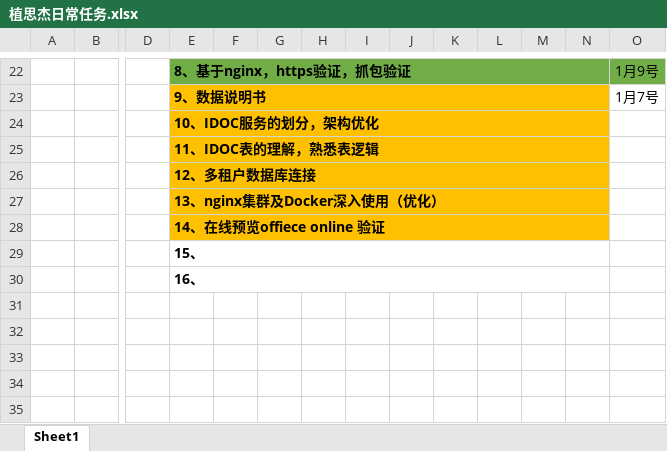
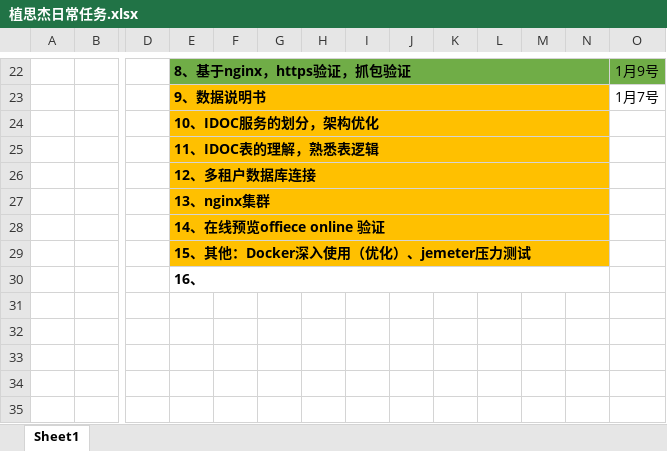
Before and after one commit to sijizhi/IDOC-PLAN, an Excel workbook: 植思杰日常任务.xlsx, sheet Sheet1, drawn as a sheet; only a part is shown, gaps mark what is left out; values as stored, in another font and other column widths than the file's, no borders; the diff names each change by its address in the sheet, - before the commit and + after, or states it on an @@ line.

```diff
--- a/植思杰日常任务.xlsx (sheet Sheet1)
+++ b/植思杰日常任务.xlsx (sheet Sheet1)
-E27: 13、nginx集群及Docker深入使用（优化）
+E27: 13、nginx集群
-E29: 15、
+E29: 15、其他：Docker深入使用（优化）、jemeter压力测试
-E29:N29 fill: none
+E29:N29 fill: #FFC000
```
Also changed, not shown: 1 other file.
